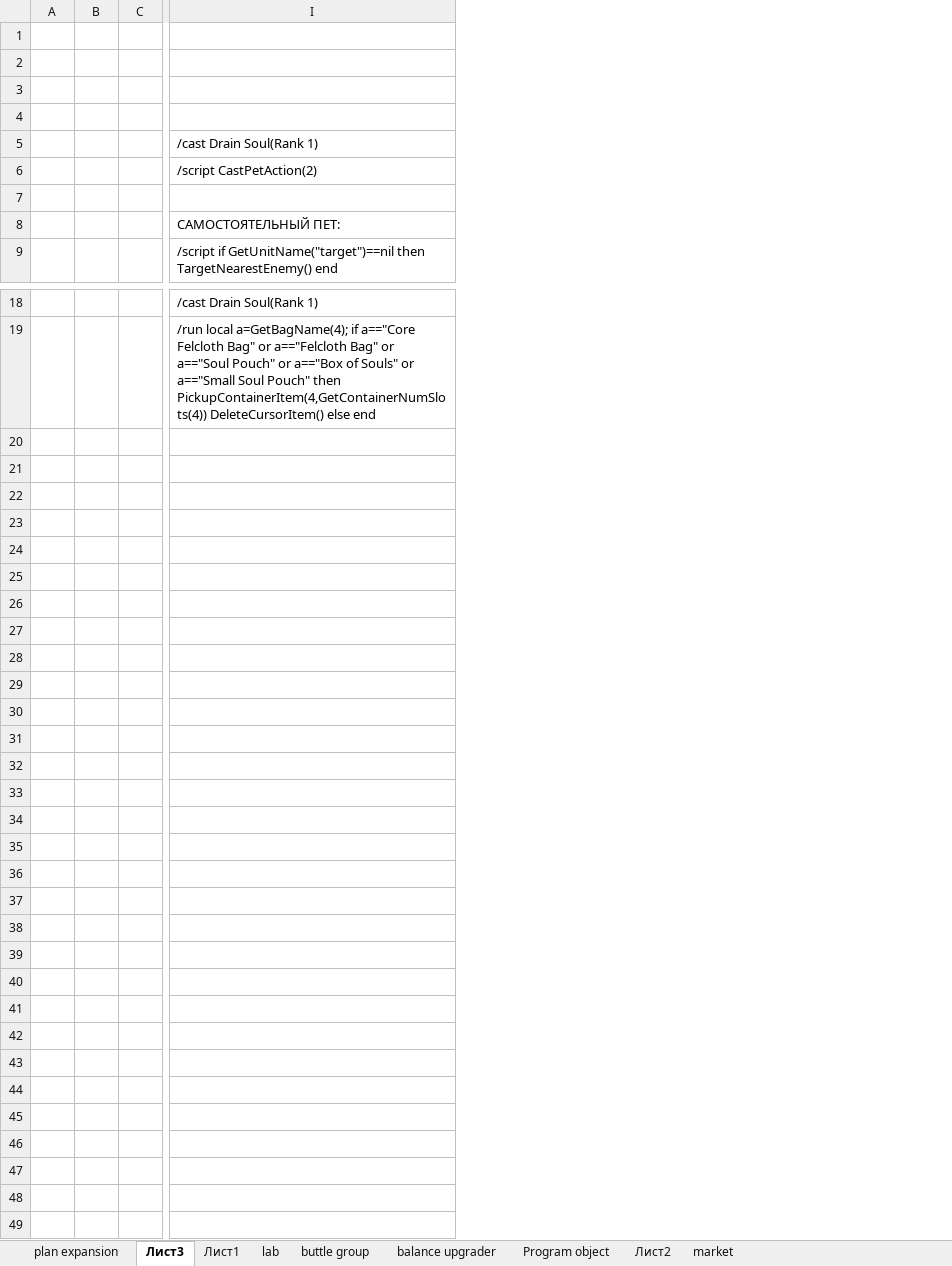
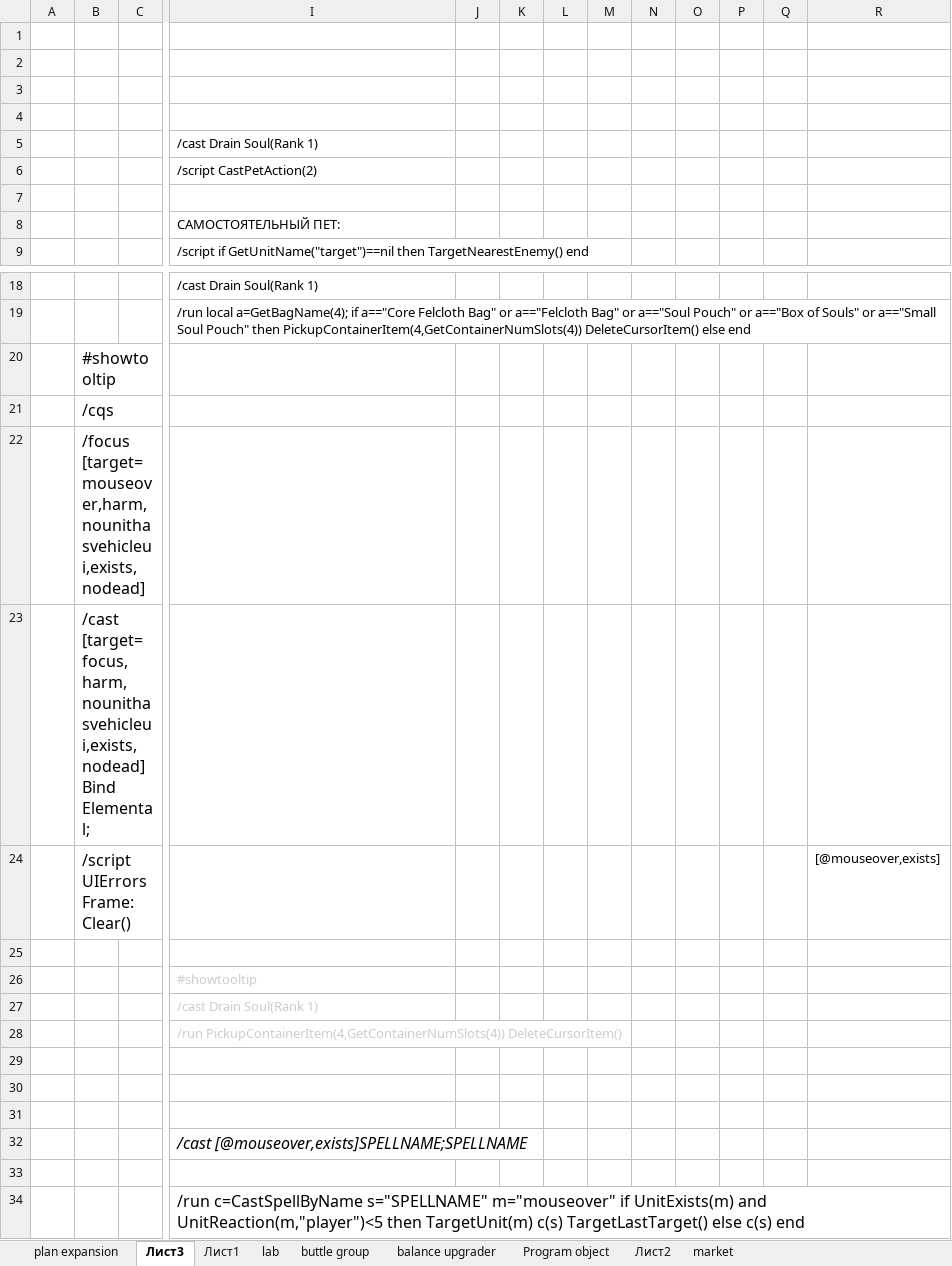
Before and after one commit to Solovova/ScreepsKT, an Excel workbook: src/main/screeps.xlsx, sheet Лист3, drawn as a sheet; only a part is shown, gaps mark what is left out; values as stored, in another font and other column widths than the file's, no borders; removed rows and columns are numbered as before the commit, all else as after; rows hold the shown columns only; the diff names each change by its address in the sheet, - before the commit and + after, or states it on an @@ line.

```diff
--- a/src/main/screeps.xlsx (sheet Лист3)
+++ b/src/main/screeps.xlsx (sheet Лист3)
-column B, empty
+column B, empty
+column J, empty
+column K, empty
+column L, empty
+column M, empty
+column N, empty
+column O, empty
+column P, empty
+column Q, empty
+column R, empty
+row 20:  | #showtooltip
+row 21:  | /cqs
+row 22:  | /focus [target=mouseover,harm,nounithasvehicleui,exists,nodead]
+row 23:  | /cast [target=focus,harm,nounithasvehicleui,exists,nodead]Bind Elemental;
+row 24:  | /script UIErrorsFrame:Clear() |  |  |  |  |  |  |  |  |  |  | [@mouseover,exists]
+row 25: (empty)
+row 26:  |  |  | #showtooltip
+row 27:  |  |  | /cast Drain Soul(Rank 1)
+row 28:  |  |  | /run PickupContainerItem(4,GetContainerNumSlots(4)) DeleteCursorItem()
+row 29: (empty)
+row 30: (empty)
+row 31: (empty)
+row 32:  |  |  | /cast [@mouseover,exists]SPELLNAME;SPELLNAME
+row 33: (empty)
+row 34:  |  |  | /run c=CastSpellByName s="SPELLNAME" m="mouseover" if UnitExists(m) and UnitReaction(m,"player")<5 then TargetUnit(m) c(s) TargetLastTarget() else c(s) end
```
Also changed, not shown: sheet plan expansion, formulas that keep their value, 6 other files.
